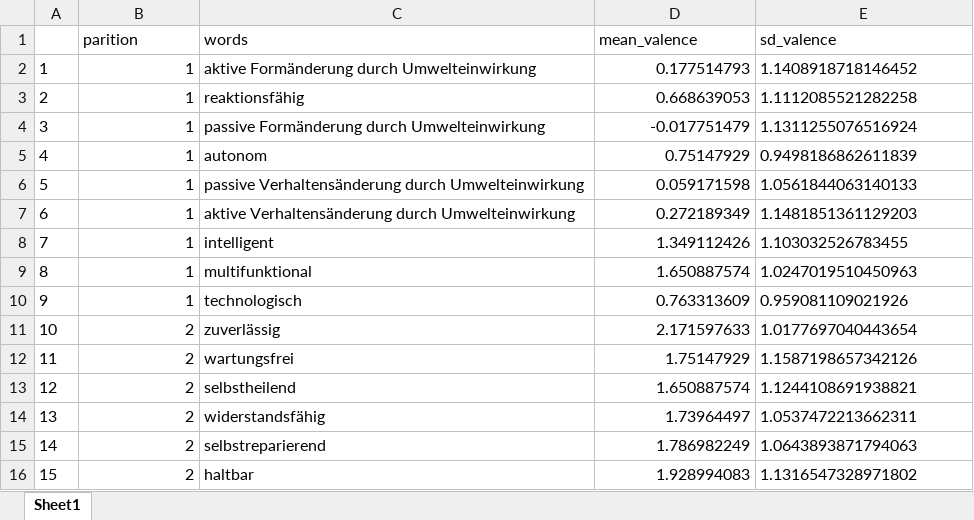
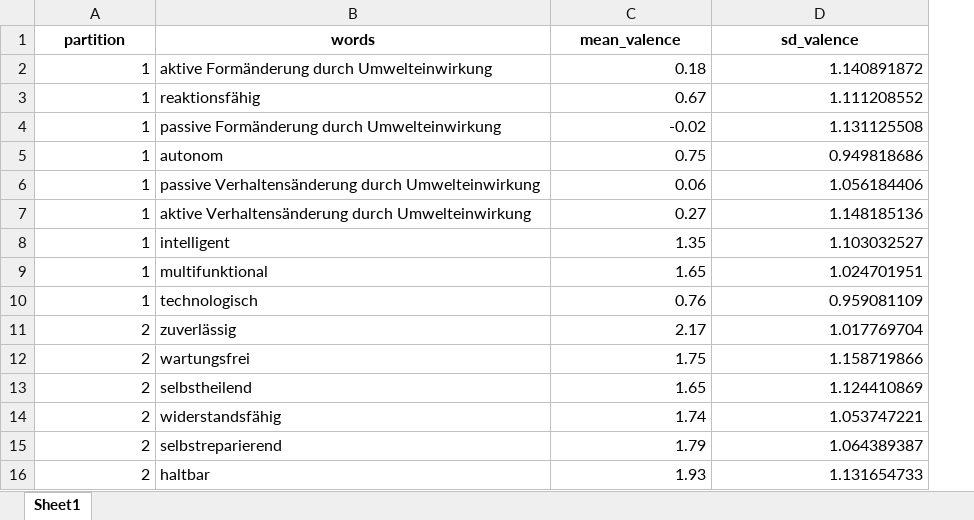
Before and after one commit to FennStatistics/Article_BasalAttributes, an Excel workbook: Analyses/part_III/data/LeidenAlgorithm_solution.xlsx, sheet Sheet1, drawn as a sheet; only a part is shown; values as stored, in another font and other column widths than the file's, no borders; removed rows and columns are numbered as before the commit, all else as after; the diff covers the shown part only; the diff names each change by its address in the sheet, - before the commit and + after, or states it on an @@ line.

Commit message:
update data, gitignore

```diff
--- a/Analyses/part_III/data/LeidenAlgorithm_solution.xlsx (sheet Sheet1)
+++ b/Analyses/part_III/data/LeidenAlgorithm_solution.xlsx (sheet Sheet1)
-column A, rows 2-16: 1 | 2 | 3 | 4 | 5 | 6 | 7 | 8 | 9 | 10 | 11 | 12 | 13 | 14 | 15
-A1: parition
+A1: partition
@@ A1:D1 bold: off → on, alignment: left → center @@
-C2 (mean_valence): 0.177514793
+C2 (mean_valence): 0.18
-D2 (sd_valence): 1.1408918718146452
+D2 (sd_valence): 1.140891872
-C3 (mean_valence): 0.668639053
+C3 (mean_valence): 0.67
-D3 (sd_valence): 1.1112085521282258
+D3 (sd_valence): 1.111208552
-C4 (mean_valence): -0.017751479
+C4 (mean_valence): -0.02
-D4 (sd_valence): 1.1311255076516924
+D4 (sd_valence): 1.131125508
-C5 (mean_valence): 0.75147929
+C5 (mean_valence): 0.75
-D5 (sd_valence): 0.9498186862611839
+D5 (sd_valence): 0.949818686
-C6 (mean_valence): 0.059171598
+C6 (mean_valence): 0.06
-D6 (sd_valence): 1.0561844063140133
+D6 (sd_valence): 1.056184406
-C7 (mean_valence): 0.272189349
+C7 (mean_valence): 0.27
-D7 (sd_valence): 1.1481851361129203
+D7 (sd_valence): 1.148185136
-C8 (mean_valence): 1.349112426
+C8 (mean_valence): 1.35
-D8 (sd_valence): 1.103032526783455
+D8 (sd_valence): 1.103032527
-C9 (mean_valence): 1.650887574
+C9 (mean_valence): 1.65
-D9 (sd_valence): 1.0247019510450963
+D9 (sd_valence): 1.024701951
-C10 (mean_valence): 0.763313609
+C10 (mean_valence): 0.76
-D10 (sd_valence): 0.959081109021926
+D10 (sd_valence): 0.959081109
-C11 (mean_valence): 2.171597633
+C11 (mean_valence): 2.17
-D11 (sd_valence): 1.0177697040443654
+D11 (sd_valence): 1.017769704
-C12 (mean_valence): 1.75147929
+C12 (mean_valence): 1.75
-D12 (sd_valence): 1.1587198657342126
+D12 (sd_valence): 1.158719866
-C13 (mean_valence): 1.650887574
+C13 (mean_valence): 1.65
-D13 (sd_valence): 1.1244108691938821
+D13 (sd_valence): 1.124410869
-C14 (mean_valence): 1.73964497
+C14 (mean_valence): 1.74
-D14 (sd_valence): 1.0537472213662311
+D14 (sd_valence): 1.053747221
-C15 (mean_valence): 1.786982249
+C15 (mean_valence): 1.79
-D15 (sd_valence): 1.0643893871794063
+D15 (sd_valence): 1.064389387
-C16 (mean_valence): 1.928994083
+C16 (mean_valence): 1.93
-D16 (sd_valence): 1.1316547328971802
+D16 (sd_valence): 1.131654733
```
Also changed, not shown: 4 added rows, 5 removed rows and 30 edited cells elsewhere in this sheet, Analyses/part_III/data/LeidenAlgorithm_hypotheses.xlsx, 2 other files.
